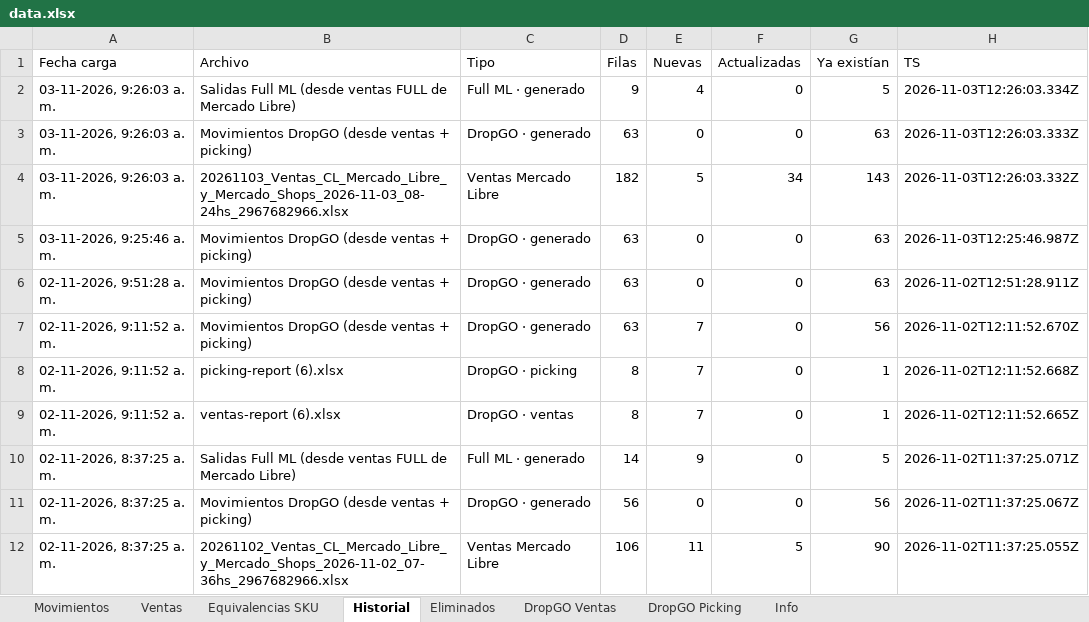
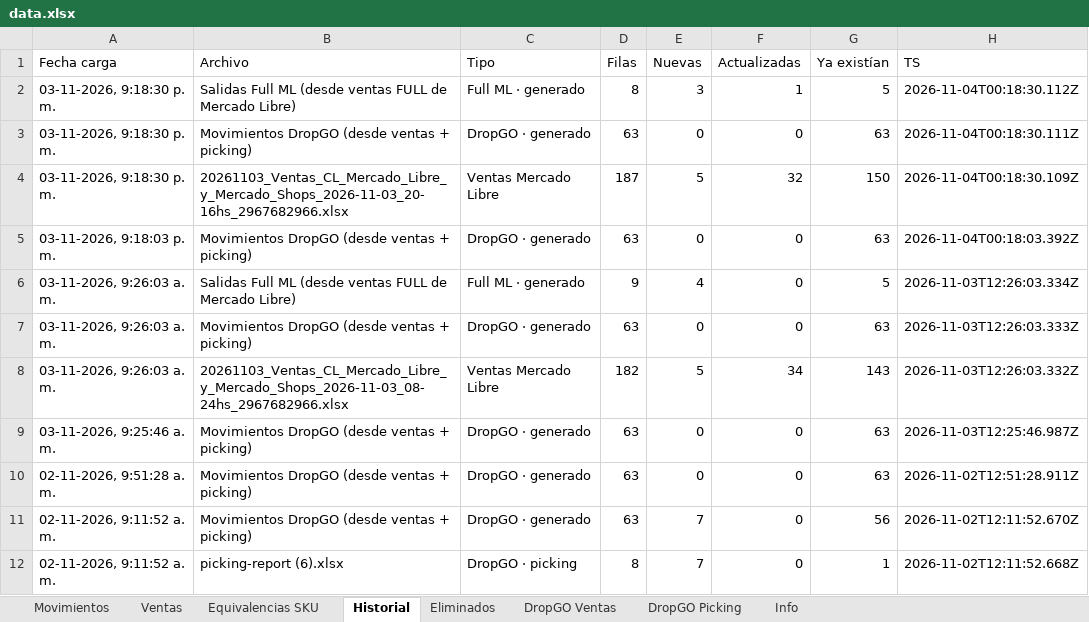
Before and after one commit to alaskanext-blip/ERPvarin, an Excel workbook: data.xlsx, sheet Historial, drawn as a sheet; only a part is shown; the shorter side is filled out with more unchanged rows; values as stored, in another font and other column widths than the file's, no borders; the diff names each change by its address in the sheet, - before the commit and + after, or states it on an @@ line.

```diff
--- a/data.xlsx (sheet Historial)
+++ b/data.xlsx (sheet Historial)
+row 2: 03-11-2026, 9:18:30 p. m. | Salidas Full ML (desde ventas FULL de Mercado Libre) | Full ML · generado | 8 | 3 | 1 | 5 | 2026-11-04T00:18:30.112Z
+row 3: 03-11-2026, 9:18:30 p. m. | Movimientos DropGO (desde ventas + picking) | DropGO · generado | 63 | 0 | 0 | 63 | 2026-11-04T00:18:30.111Z
+row 4: 03-11-2026, 9:18:30 p. m. | 20261103_Ventas_CL_Mercado_Libre_y_Mercado_Shops_2026-11-03_20-16hs_2967682966.xlsx | Ventas Mercado Libre | 187 | 5 | 32 | 150 | 2026-11-04T00:18:30.109Z
+row 5: 03-11-2026, 9:18:03 p. m. | Movimientos DropGO (desde ventas + picking) | DropGO · generado | 63 | 0 | 0 | 63 | 2026-11-04T00:18:03.392Z
```
Also changed, not shown: sheet Ventas, sheet Movimientos, sheet Info, sheet Eliminados.
